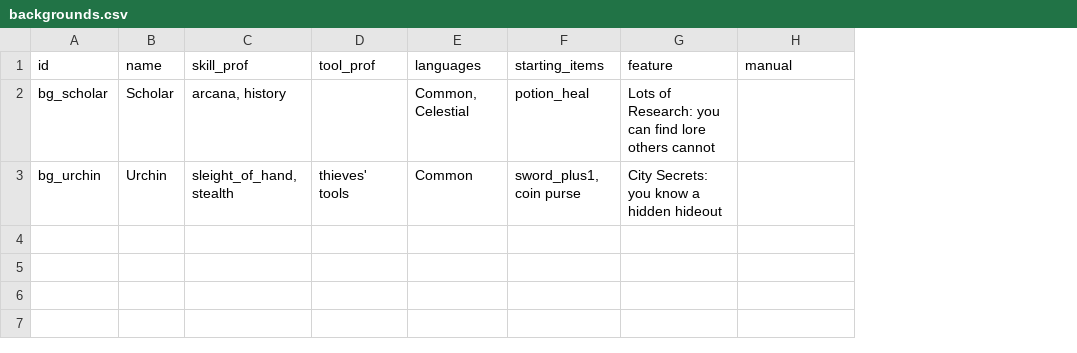
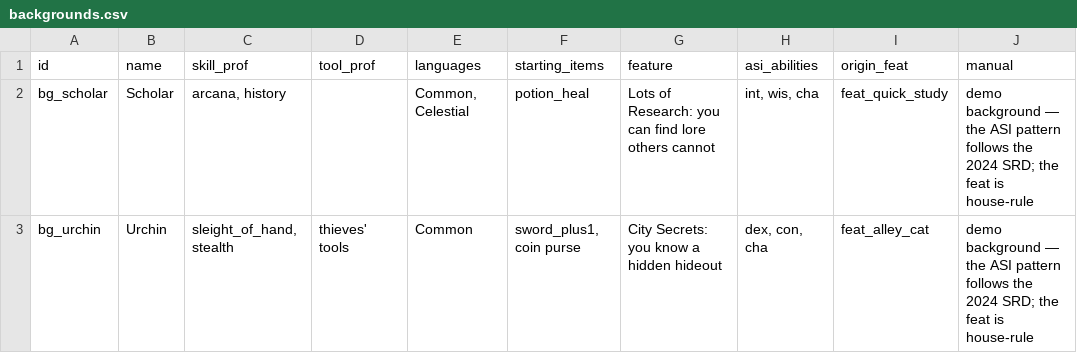
Before and after one commit to LtnDisaster/DndDieZweite, a CSV file: app/content_pack/backgrounds.csv, drawn as a sheet; addresses are those after the commit; the diff names each change by its address in the sheet, - before the commit and + after, or states it on an @@ line.

```diff
--- a/app/content_pack/backgrounds.csv
+++ b/app/content_pack/backgrounds.csv
+column H (asi_abilities), rows 2-3: int, wis, cha | dex, con, cha
+column I (origin_feat), rows 2-3: feat_quick_study | feat_alley_cat
-J2:J3 (manual): (empty)
+J2:J3 (manual): demo background — the ASI pattern follows the 2024 SRD; the feat is house-rule
```
Also changed, not shown: app/content_pack/classes.csv, app/content_pack/feats.csv, 17 other files.
